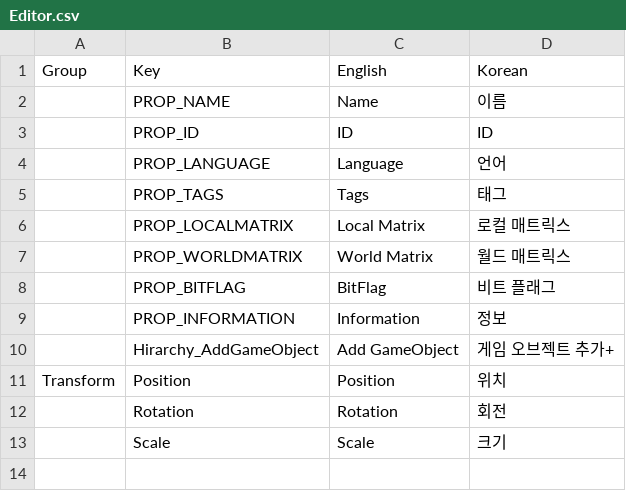
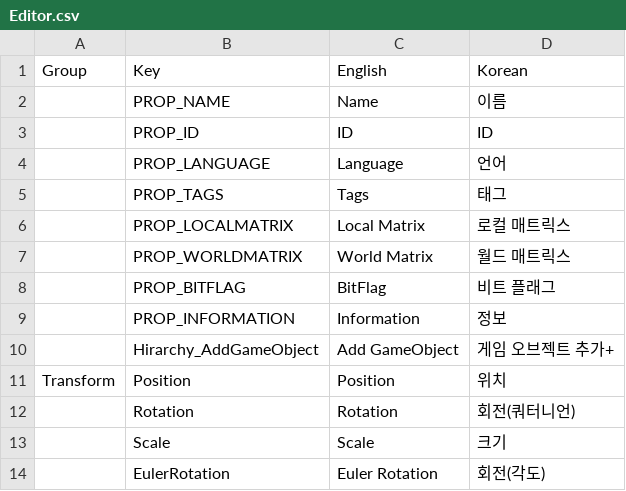
Before and after one commit to Bamtoliya/BamEngine, a CSV file: Resources/Data/Localization/Editor.csv, drawn as a sheet.

```diff
--- a/Resources/Data/Localization/Editor.csv
+++ b/Resources/Data/Localization/Editor.csv
@@ -11,3 +11,4 @@
 Transform,Position,Position,위치
-,Rotation,Rotation,회전
+,Rotation,Rotation,회전(쿼터니언)
 ,Scale,Scale,크기
+,EulerRotation,Euler Rotation,회전(각도)
```
Also changed, not shown: 21 other files.
